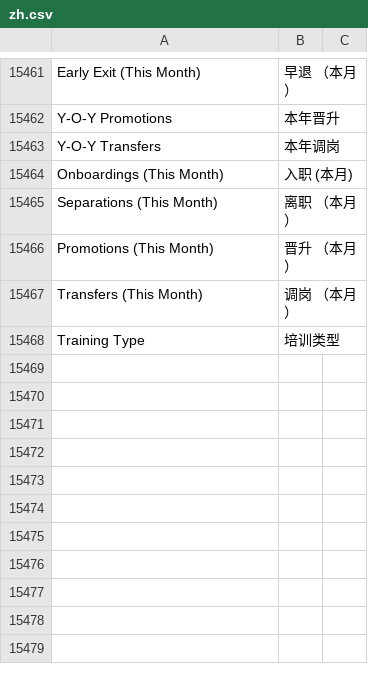
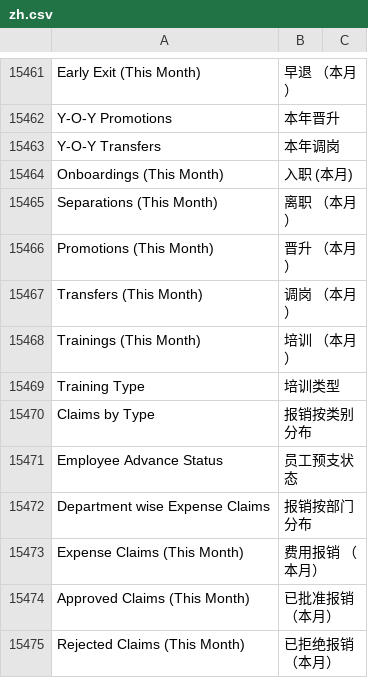
Before and after one commit to z1coyan/erpnext_chinese, a CSV file: erpnext_chinese/translations/zh.csv, drawn as a sheet; only a part is shown, gaps mark what is left out; the diff names each change by its address in the sheet, - before the commit and + after, or states it on an @@ line.

Commit message:
hr

```diff
--- a/erpnext_chinese/translations/zh.csv
+++ b/erpnext_chinese/translations/zh.csv
+row 15468: Trainings (This Month) | 培训 （本月）
+row 15470: Claims by Type | 报销按类别分布
+row 15471: Employee Advance Status | 员工预支状态
+row 15472: Department wise Expense Claims | 报销按部门分布
+row 15473: Expense Claims (This Month) | 费用报销 （本月）
+row 15474: Approved Claims (This Month) | 已批准报销 （本月）
+row 15475: Rejected Claims (This Month) | 已拒绝报销 （本月）
```
